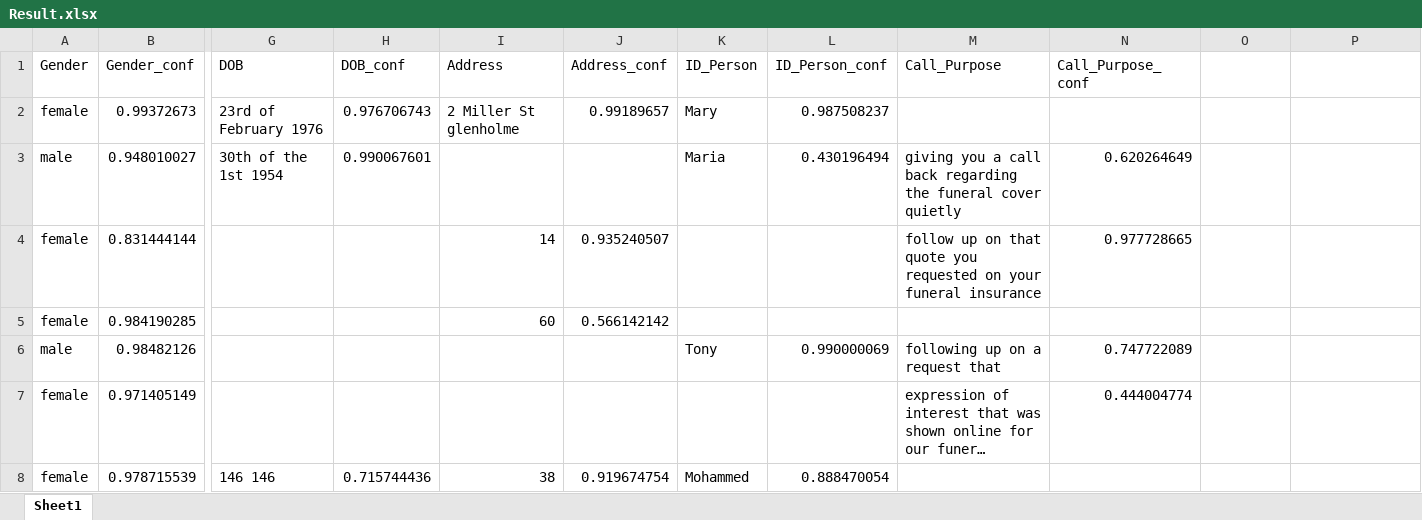
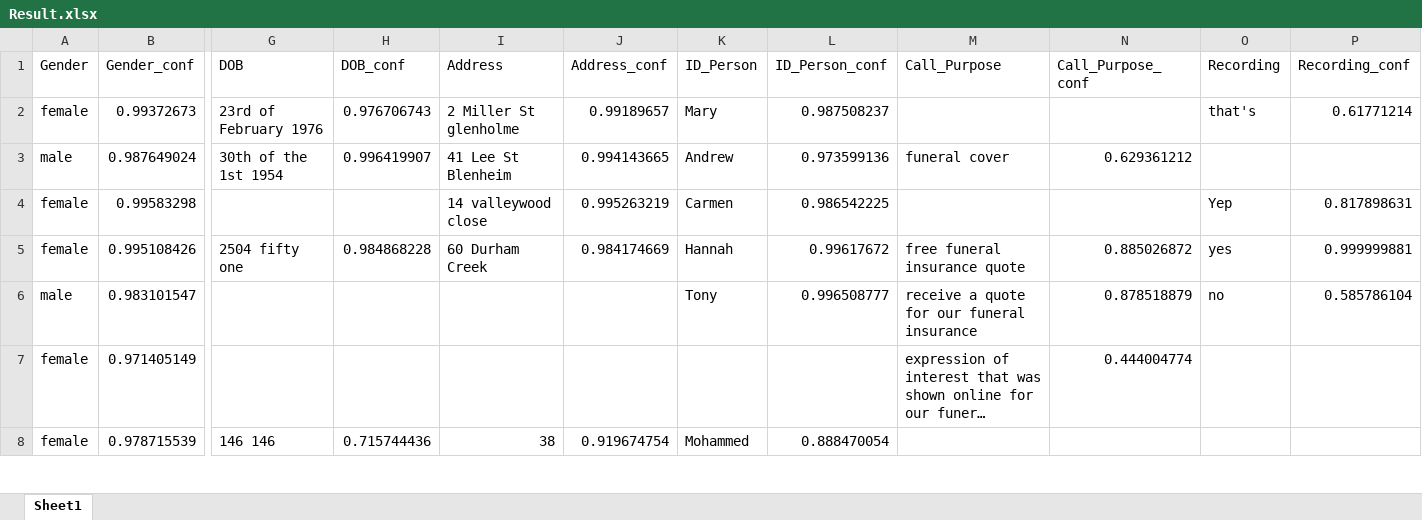
Before and after one commit to Presale-ANZ/Momentum, an Excel workbook: Result.xlsx, sheet Sheet1, drawn as a sheet; only a part is shown, gaps mark what is left out; long unchanged cells end in …; values as stored, in another font and other column widths than the file's, no borders; removed rows and columns are numbered as before the commit, all else as after; rows hold the shown columns only; the diff names each change by its address in the sheet, - before the commit and + after, or states it on an @@ line.

```diff
--- a/Result.xlsx (sheet Sheet1)
+++ b/Result.xlsx (sheet Sheet1)
-O1: (empty)
+O1: Recording
-P1: (empty)
+P1: Recording_conf
-O2 (Recording): (empty)
+O2 (Recording): that's
-P2 (Recording_conf): (empty)
+P2 (Recording_conf): 0.61771214
-row 3: male | 0.948010027 | 30th of the 1st 1954 | 0.990067601 |  |  | Maria | 0.430196494 | giving you a call back regarding the funeral cover quietly | 0.620264649
-row 4: female | 0.831444144 |  |  | 14 | 0.935240507 |  |  | follow up on that quote you requested on your funeral insurance | 0.977728665
-row 5: female | 0.984190285 |  |  | 60 | 0.566142142
-row 6: male | 0.98482126 |  |  |  |  | Tony | 0.990000069 | following up on a request that | 0.747722089
+row 3: male | 0.987649024 | 30th of the 1st 1954 | 0.996419907 | 41 Lee St Blenheim | 0.994143665 | Andrew | 0.973599136 | funeral cover | 0.629361212
+row 4: female | 0.99583298 |  |  | 14 valleywood close | 0.995263219 | Carmen | 0.986542225 |  |  | Yep | 0.817898631
+row 5: female | 0.995108426 | 2504 fifty one | 0.984868228 | 60 Durham Creek | 0.984174669 | Hannah | 0.99617672 | free funeral insurance quote | 0.885026872 | yes | 0.999999881
+row 6: male | 0.983101547 |  |  |  |  | Tony | 0.996508777 | receive a quote for our funeral insurance | 0.878518879 | no | 0.585786104
```
Also changed, not shown: 1 other file.
